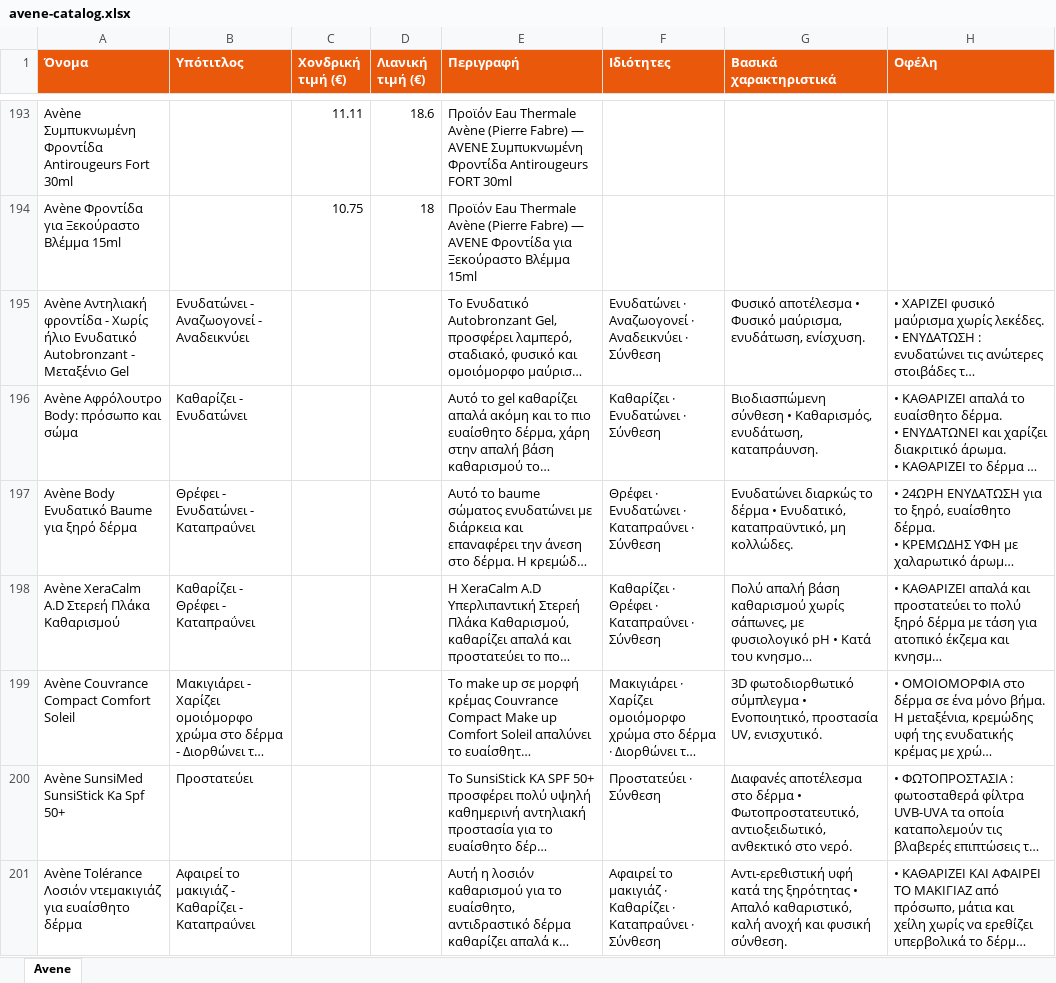
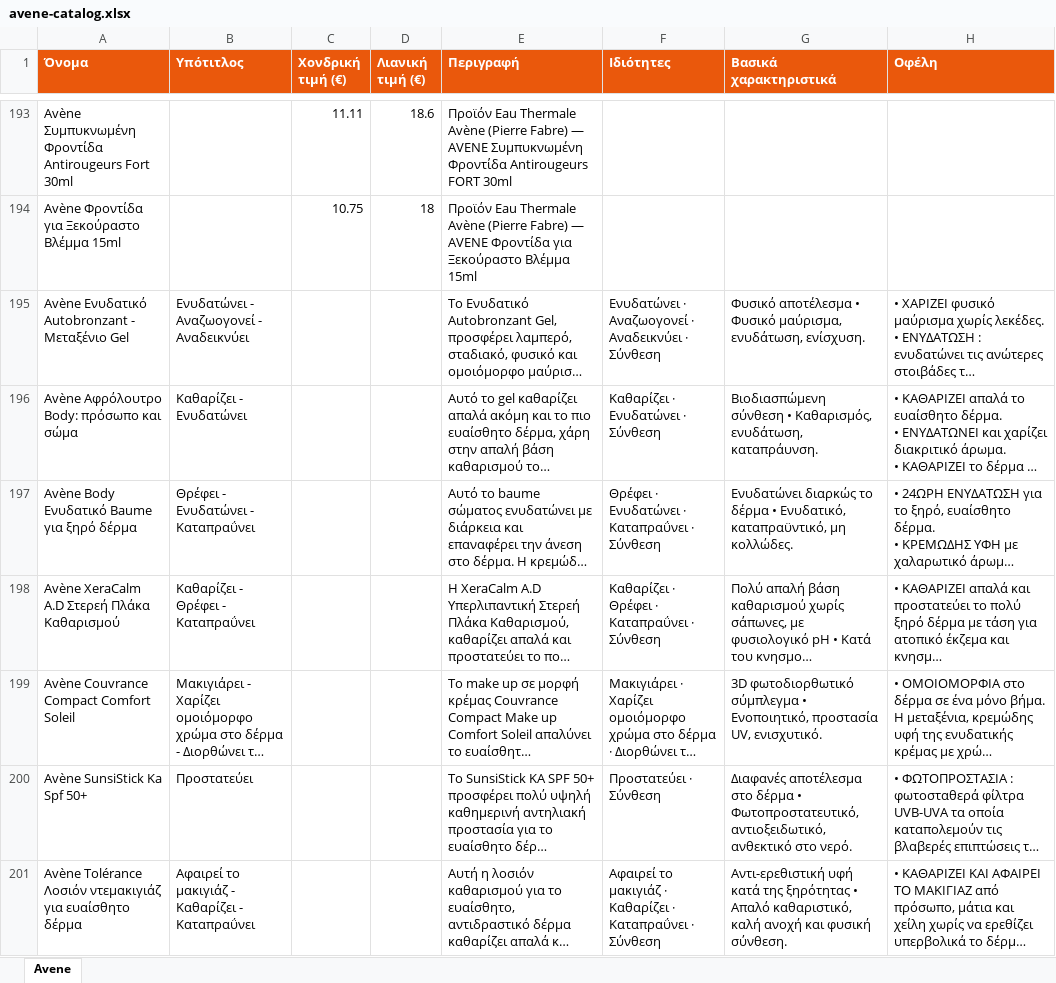
Before and after one commit to tasosnikitakis/sunscreens-, an Excel workbook: avene-catalog.xlsx, sheet Avene, drawn as a sheet; only a part is shown, gaps mark what is left out; long unchanged cells end in …; values as stored, in another font and other column widths than the file's, no borders; the diff covers the shown part only; the diff names each change by its address in the sheet, - before the commit and + after, or states it on an @@ line.

```diff
--- a/avene-catalog.xlsx (sheet Avene)
+++ b/avene-catalog.xlsx (sheet Avene)
-A195 (Όνομα): Avène Αντηλιακή φροντίδα - Χωρίς ήλιο Ενυδατικό Autobronzant…
+A195 (Όνομα): Avène Ενυδατικό Autobronzant…
-A200 (Όνομα): Avène SunsiMed SunsiStick Ka Spf 50+
+A200 (Όνομα): Avène SunsiStick Ka Spf 50+
```
Also changed, not shown: 57 edited cells elsewhere in this sheet, 3 other files.
